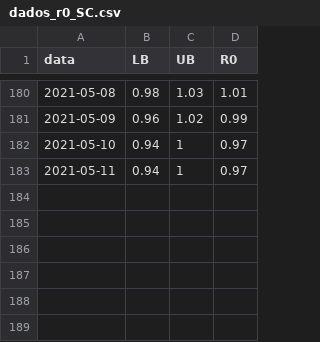
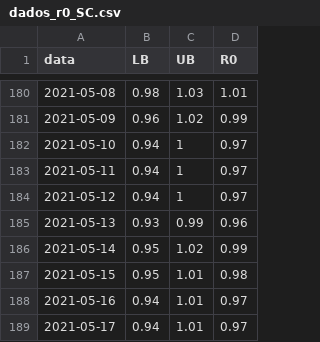
Before and after one commit to cassianord/mapas_covid_br, a CSV file: docs/data/new/dados_r0_SC.csv, drawn as a sheet; only a part is shown, gaps mark what is left out.

```diff
--- a/docs/data/new/dados_r0_SC.csv
+++ b/docs/data/new/dados_r0_SC.csv
@@ -183 +183,7 @@
 2021-05-11,0.94,1,0.97
+2021-05-12,0.94,1,0.97
+2021-05-13,0.93,0.99,0.96
+2021-05-14,0.95,1.02,0.99
+2021-05-15,0.95,1.01,0.98
+2021-05-16,0.94,1.01,0.97
+2021-05-17,0.94,1.01,0.97
```
Also changed, not shown: docs/data/new/r0_regionais_saude/dados_r0_Alto Vale do Itajai.csv, docs/data/new/r0_regionais_saude/dados_r0_Alto Vale do Rio do Peixe.csv, 15 other files.
